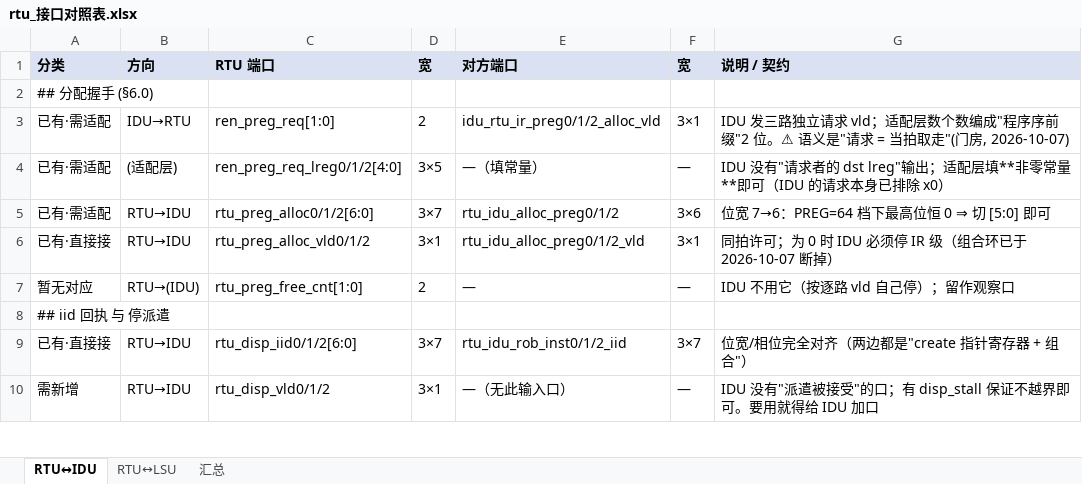
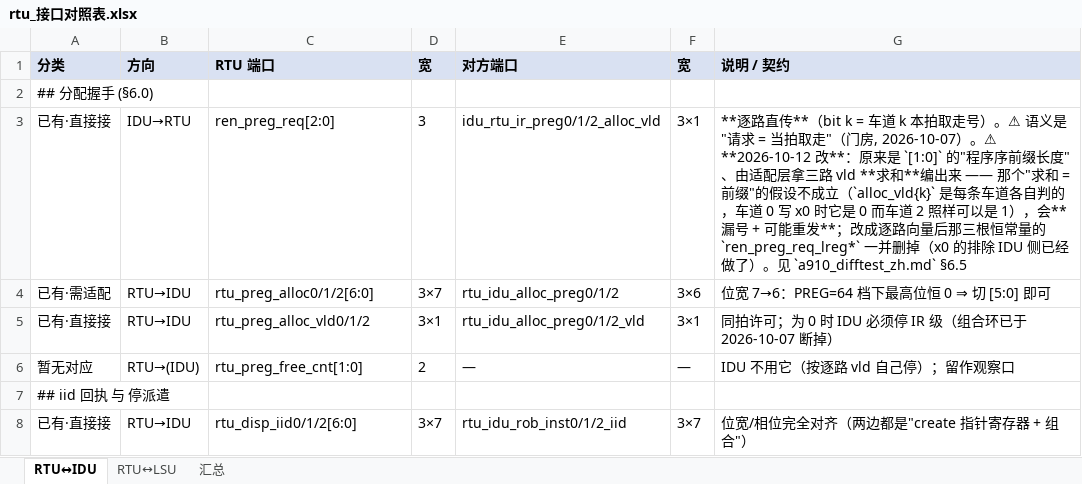
Before and after one commit to 05shygo/RISCV_A910, an Excel workbook: doc/rtu_接口对照表.xlsx, sheet RTU↔IDU, drawn as a sheet; only a part is shown; the shorter side is filled out with more unchanged rows; values as stored, in another font and other column widths than the file's, no borders; the diff names each change by its address in the sheet, - before the commit and + after, or states it on an @@ line.

```diff
--- a/doc/rtu_接口对照表.xlsx (sheet RTU↔IDU)
+++ b/doc/rtu_接口对照表.xlsx (sheet RTU↔IDU)
-A3 (分类): 已有·需适配
+A3 (分类): 已有·直接接
-C3 (RTU 端口): ren_preg_req[1:0]
+C3 (RTU 端口): ren_preg_req[2:0]
-D3 (宽): 2
+D3 (宽): 3
-G3 (说明 / 契约): IDU 发三路独立请求 vld；适配层数个数编成"程序序前缀"2 位。⚠ 语义是"请求 = 当拍取走"(门房, 2026-10-07)
+G3 (说明 / 契约): **逐路直传**（bit k = 车道 k 本拍取走号）。⚠ 语义是"请求 = 当拍取走"（门房, 2026-10-07）。⚠ **2026-10-12 改**：原来是 `[1:0]` 的"程序序前缀长度"、由适配层拿三路 vld **求和**编出来 —— 那个"求和 = 前缀"的假设不成立（`alloc_vld{k}` 是每条车道各自判的，车道 0 写 x0 时它是 0 而车道 2 照样可以是 1），会**漏号 + 可能重发**；改成逐路向量后那三根恒常量的 `ren_preg_req_lreg*` 一并删掉（x0 的排除 IDU 侧已经做了）。见 `a910_difftest_zh.md` §6.5
-row 4: 已有·需适配 | (适配层) | ren_preg_req_lreg0/1/2[4:0] | 3×5 | —（填常量） | — | IDU 没有"请求者的 dst lreg"输出；适配层填**非零常量**即可（IDU 的请求本身已排除 x0）
```
Also changed, not shown: sheet 汇总, 18 other files.
